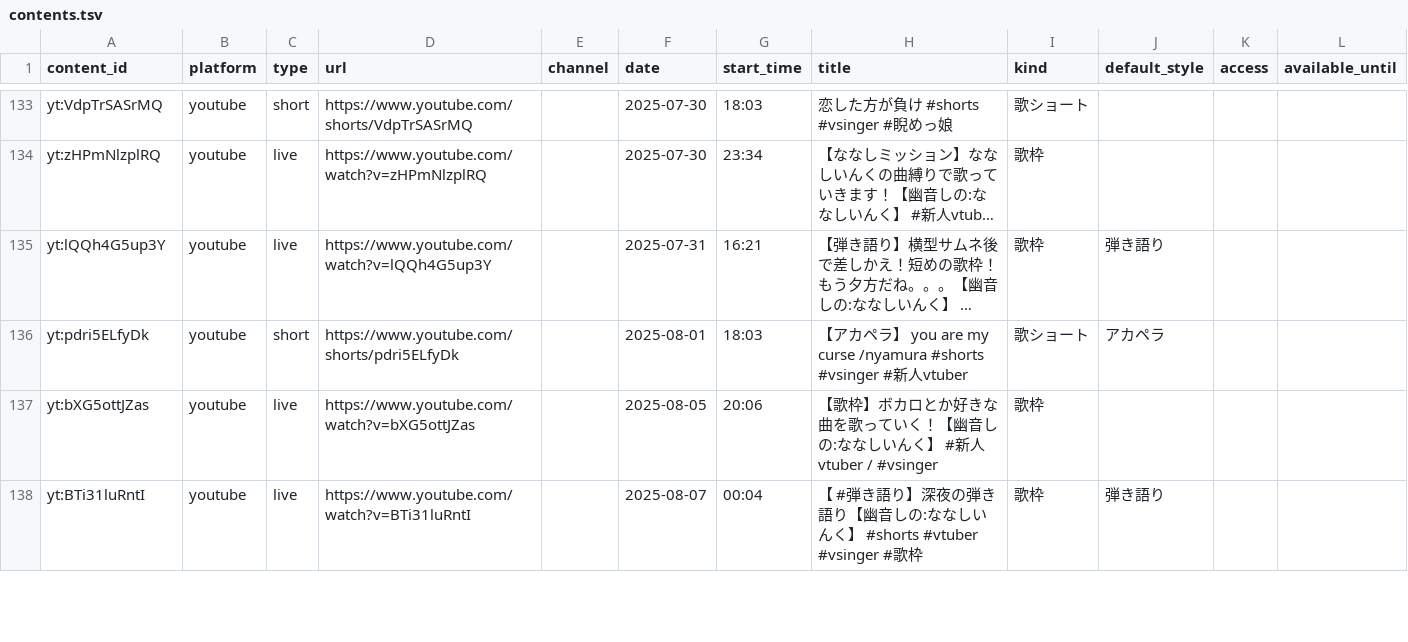
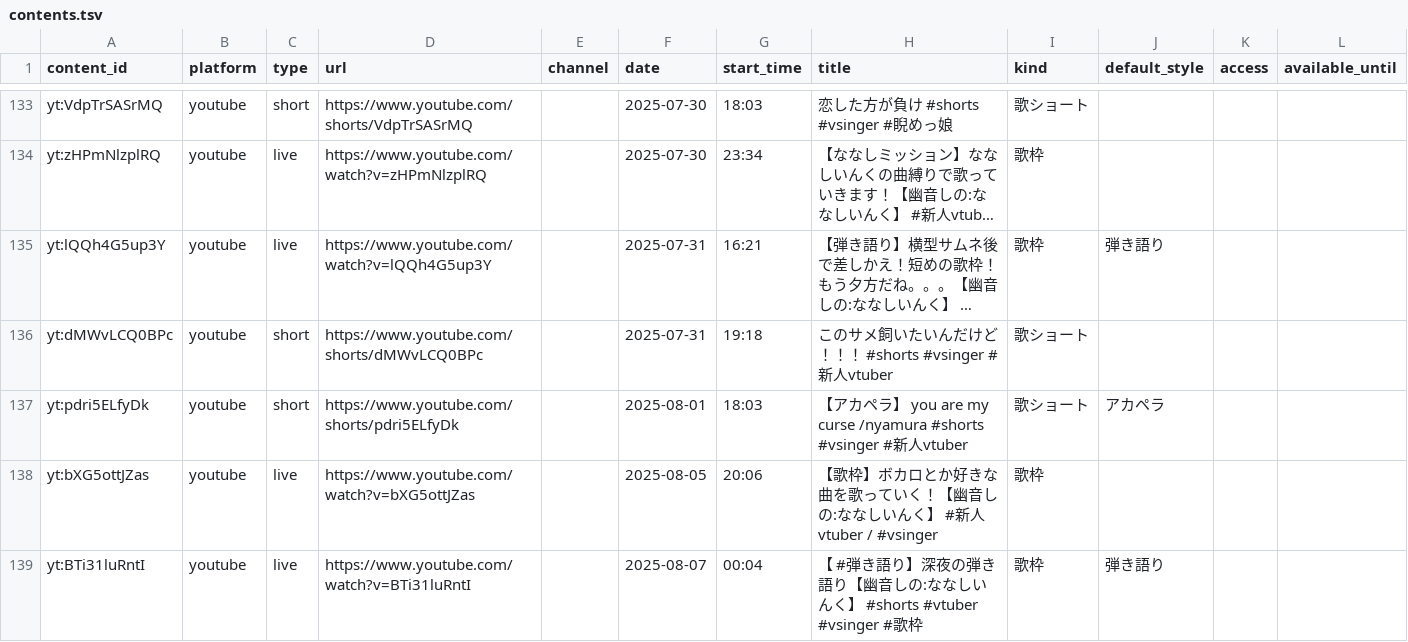
Before and after one commit to kajuen-kajuen/shinoutatime-streamlit, a TSV file: data/v2/contents.tsv, drawn as a sheet; only a part is shown, gaps mark what is left out; long unchanged cells end in …; the diff covers the shown part only; the diff names each change by its address in the sheet, - before the commit and + after, or states it on an @@ line.

```diff
--- a/data/v2/contents.tsv
+++ b/data/v2/contents.tsv
+row 136: yt:dMWvLCQ0BPc | youtube | short | https://www.youtube.com/shorts/dMWvLCQ0BPc |  | 2025-07-31 | 19:18 | このサメ飼いたいんだけど！！！ #shorts #vsinger #新人vtuber | 歌ショート
```
Also changed, not shown: 3 added rows elsewhere in this file, data/ingest/skipped.tsv, data/v2/aliases.tsv, 3 other files.
